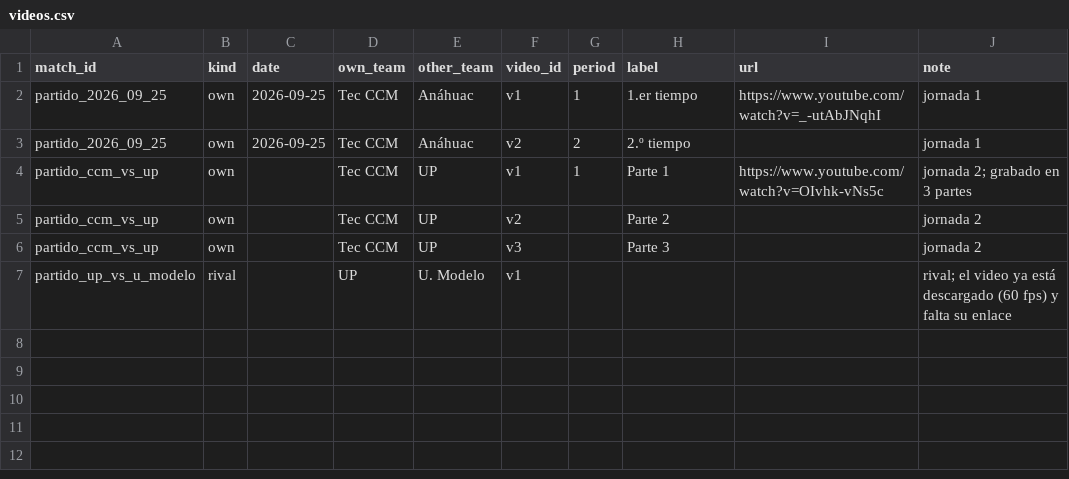
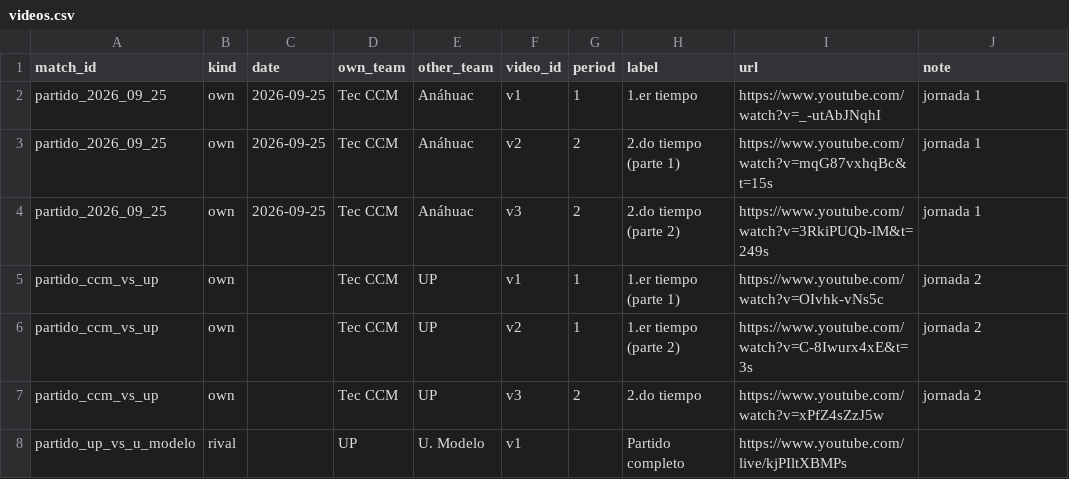
Before and after one commit to joa-b24/Sports-Analytics-Demo, a CSV file: matches/videos.csv, drawn as a sheet.

Commit message:
Seguimiento en metros: mesa de corrección, evaluación contra correcciones y análisis con posiciones
- Mesa de corrección: vistas Jugadoras / Balón, la seleccionada bajo el video con su línea, candidatas y atajos,
  cambios de camiseta, limpieza rápida y exportación en diálogos, Guardar en la carpeta del partido.
- Etiquetas de las correcciones (labels_*.json) y evaluación de la unión de tracks contra ellas (sportsan.tracking.evaluate).
- Equipos por colores medidos en el archivo, árbitras ocultas, colores de uniforme por video.
- Análisis con posiciones corregidas: animación de jugadas medida, mapa de calor, red de pases y jugadoras detrás del balón.
- Descarga y registro de videos, procesamiento nocturno, métricas de forma de los equipos.
- Iconos en lugar de enlaces subrayados en las tablas.

```diff
--- a/matches/videos.csv
+++ b/matches/videos.csv
@@ -2,6 +2,7 @@ match_id,kind,date,own_team,other_team,video_id,period,label,url,note
 partido_2026_09_25,own,2026-09-25,Tec CCM,Anáhuac,v1,1,1.er tiempo,https://www.youtube.com/watch?v=_-utAbJNqhI,jornada 1
-partido_2026_09_25,own,2026-09-25,Tec CCM,Anáhuac,v2,2,2.º tiempo,,jornada 1
-partido_ccm_vs_up,own,,Tec CCM,UP,v1,1,Parte 1,https://www.youtube.com/watch?v=OIvhk-vNs5c,jornada 2; grabado en 3 partes
-partido_ccm_vs_up,own,,Tec CCM,UP,v2,,Parte 2,,jornada 2
-partido_ccm_vs_up,own,,Tec CCM,UP,v3,,Parte 3,,jornada 2
-partido_up_vs_u_modelo,rival,,UP,U. Modelo,v1,,,,rival; el video ya está descargado (60 fps) y falta su enlace
+partido_2026_09_25,own,2026-09-25,Tec CCM,Anáhuac,v2,2,2.do tiempo (parte 1),https://www.youtube.com/watch?v=mqG87vxhqBc&t=15s,jornada 1
+partido_2026_09_25,own,2026-09-25,Tec CCM,Anáhuac,v3,2,2.do tiempo (parte 2),https://www.youtube.com/watch?v=3RkiPUQb-lM&t=249s,jornada 1
+partido_ccm_vs_up,own,,Tec CCM,UP,v1,1,1.er tiempo (parte 1),https://www.youtube.com/watch?v=OIvhk-vNs5c,jornada 2
+partido_ccm_vs_up,own,,Tec CCM,UP,v2,1,1.er tiempo (parte 2),https://www.youtube.com/watch?v=C-8Iwurx4xE&t=3s,jornada 2
+partido_ccm_vs_up,own,,Tec CCM,UP,v3,2,2.do tiempo,https://www.youtube.com/watch?v=xPfZ4sZzJ5w,jornada 2
+partido_up_vs_u_modelo,rival,,UP,U. Modelo,v1,,Partido completo,https://www.youtube.com/live/kjPIltXBMPs,
```
Also changed, not shown: 47 other files.
